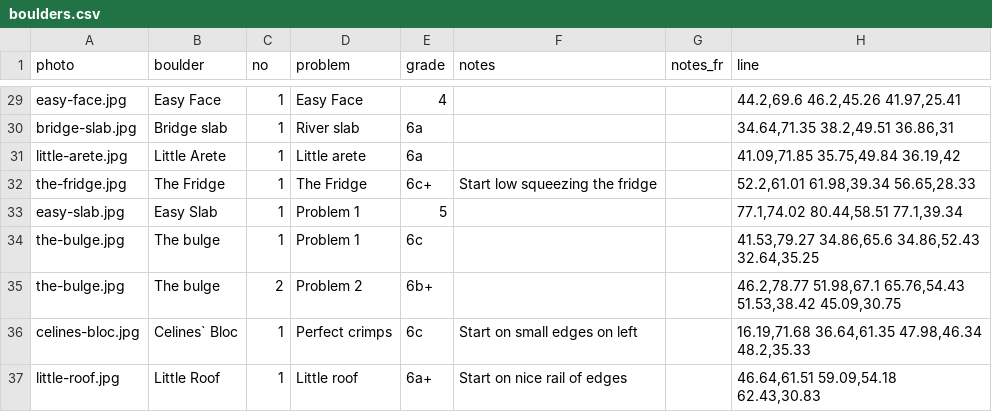
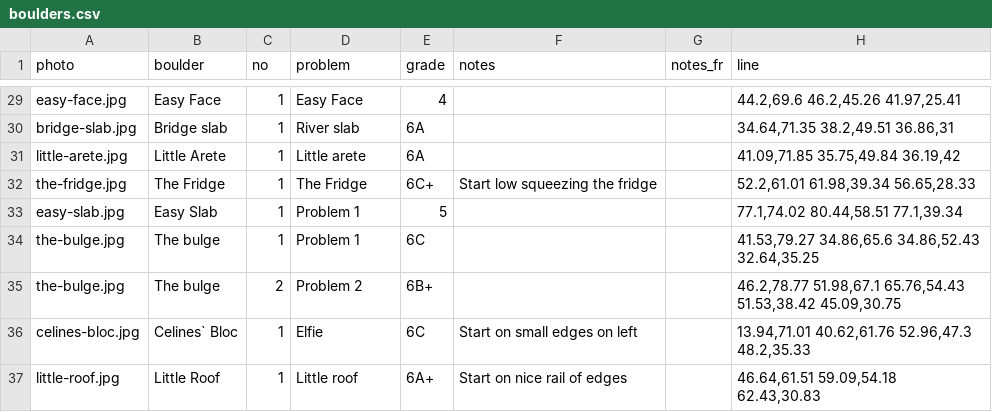
Before and after one commit to jonreading81/suffet-topo, a CSV file: data/boulders.csv, drawn as a sheet; only a part is shown, gaps mark what is left out; the diff covers the shown part only.

```diff
--- a/data/boulders.csv
+++ b/data/boulders.csv
@@ -29,9 +29,9 @@
 "easy-face.jpg","Easy Face",1,"Easy Face","4","","","44.2,69.6 46.2,45.26 41.97,25.41"
-"bridge-slab.jpg","Bridge slab",1,"River slab","6a","","","34.64,71.35 38.2,49.51 36.86,31"
-"little-arete.jpg","Little Arete",1,"Little arete","6a","","","41.09,71.85 35.75,49.84 36.19,42"
-"the-fridge.jpg","The Fridge",1,"The Fridge","6c+","Start low squeezing the fridge","","52.2,61.01 61.98,39.34 56.65,28.33"
+"bridge-slab.jpg","Bridge slab",1,"River slab","6A","","","34.64,71.35 38.2,49.51 36.86,31"
+"little-arete.jpg","Little Arete",1,"Little arete","6A","","","41.09,71.85 35.75,49.84 36.19,42"
+"the-fridge.jpg","The Fridge",1,"The Fridge","6C+","Start low squeezing the fridge","","52.2,61.01 61.98,39.34 56.65,28.33"
 "easy-slab.jpg","Easy Slab",1,"Problem 1","5","","","77.1,74.02 80.44,58.51 77.1,39.34"
-"the-bulge.jpg","The bulge",1,"Problem 1","6c","","","41.53,79.27 34.86,65.6 34.86,52.43 32.64,35.25"
-"the-bulge.jpg","The bulge",2,"Problem 2","6b+","","","46.2,78.77 51.98,67.1 65.76,54.43 51.53,38.42 45.09,30.75"
-"celines-bloc.jpg","Celines` Bloc",1,"Perfect crimps","6c","Start on small edges on left","","16.19,71.68 36.64,61.35 47.98,46.34 48.2,35.33"
-"little-roof.jpg","Little Roof",1,"Little roof","6a+","Start on nice rail of edges","","46.64,61.51 59.09,54.18 62.43,30.83"
+"the-bulge.jpg","The bulge",1,"Problem 1","6C","","","41.53,79.27 34.86,65.6 34.86,52.43 32.64,35.25"
+"the-bulge.jpg","The bulge",2,"Problem 2","6B+","","","46.2,78.77 51.98,67.1 65.76,54.43 51.53,38.42 45.09,30.75"
+"celines-bloc.jpg","Celines` Bloc",1,"Elfie","6C","Start on small edges on left","","13.94,71.01 40.62,61.76 52.96,47.3 48.2,35.33"
+"little-roof.jpg","Little Roof",1,"Little roof","6A+","Start on nice rail of edges","","46.64,61.51 59.09,54.18 62.43,30.83"
```
Also changed, not shown: 19 edited cells elsewhere in this file, 6 other files.
